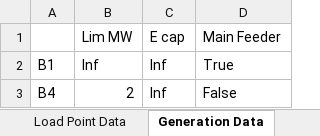
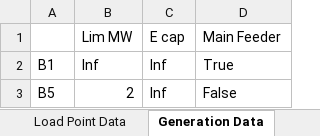
Before and after one commit to SondreAaberg/RELRAD-software, an Excel workbook: SimpleTest.xlsx, sheet Generation Data, drawn as a sheet; values as stored, in another font and other column widths than the file's, no borders; the diff names each change by its address in the sheet, - before the commit and + after, or states it on an @@ line.

```diff
--- a/SimpleTest.xlsx (sheet Generation Data)
+++ b/SimpleTest.xlsx (sheet Generation Data)
-A3: B4
+A3: B5
```
Also changed, not shown: sheet Backup Feeders, sheet Load Point Data, 6 other files.
